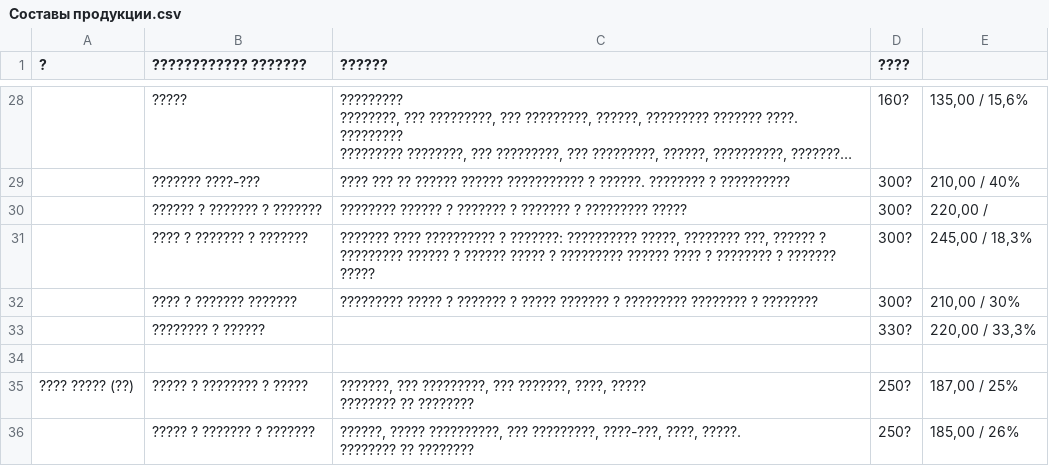
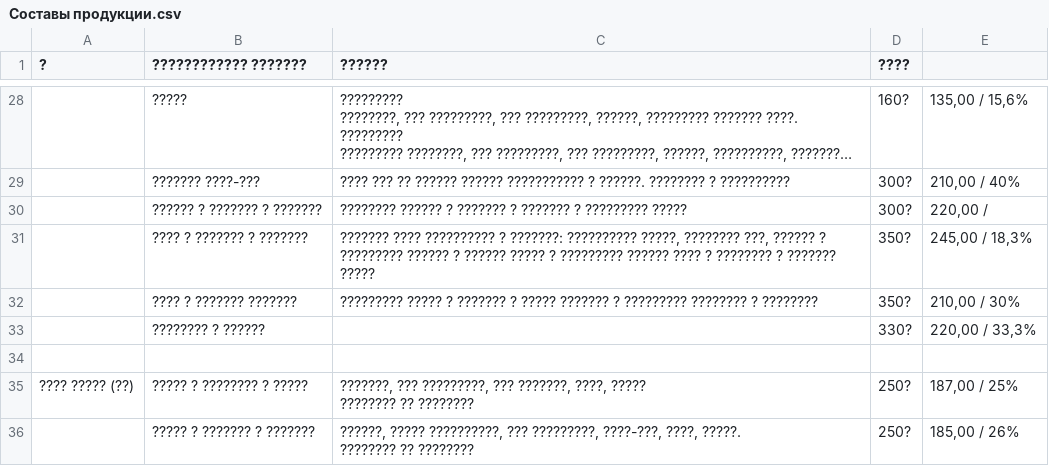
Before and after one commit to AlexPoAi/VK-offee, a CSV file: knowledge-base/БАР/Рабочие документы для Бариста и Официанта/Составы продукции.csv, drawn as a sheet; only a part is shown, gaps mark what is left out; long unchanged cells end in ….

Commit message:
Sync: Составы продукции from Google Drive

```diff
--- a/knowledge-base/БАР/Рабочие документы для Бариста и Официанта/Составы продукции.csv
+++ b/knowledge-base/БАР/Рабочие документы для Бариста и Официанта/Составы продукции.csv
@@ -53,4 +53,4 @@
 ,?????? ? ??????? ? ???????,???????? ?????? ? ??????? ? ??????? ? ????????? ?????,300?,"220,00 /"
-,???? ? ??????? ? ???????,"??????? ???? ?????????? ? ???????: ?????????? ?????, ???????? ???, ?????? ? ????????? ?????? ? ?????? ????? ? ????????? ?????? ???? ? ???????? ? ??????? ?????",300?,"245,00 / 18,3%"
-,???? ? ??????? ???????,????????? ????? ? ??????? ? ????? ??????? ? ????????? ???????? ? ????????,300?,"210,00 / 30%"
+,???? ? ??????? ? ???????,"??????? ???? ?????????? ? ???????: ?????????? ?????, ???????? ???, ?????? ? ????????? ?????? ? ?????? ????? ? ????????? ?????? ???? ? ???????? ? ??????? ?????",350?,"245,00 / 18,3%"
+,???? ? ??????? ???????,????????? ????? ? ??????? ? ????? ??????? ? ????????? ???????? ? ????????,350?,"210,00 / 30%"
 ,???????? ? ??????,,330?,"220,00 / 33,3%"
```
